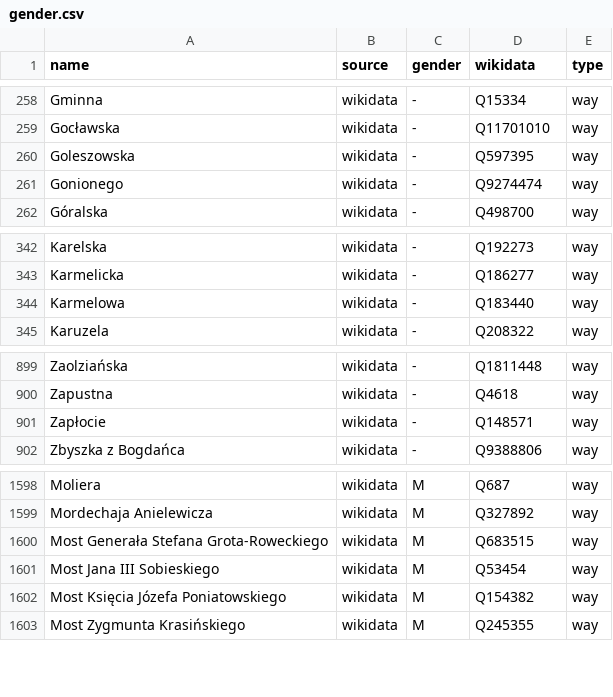
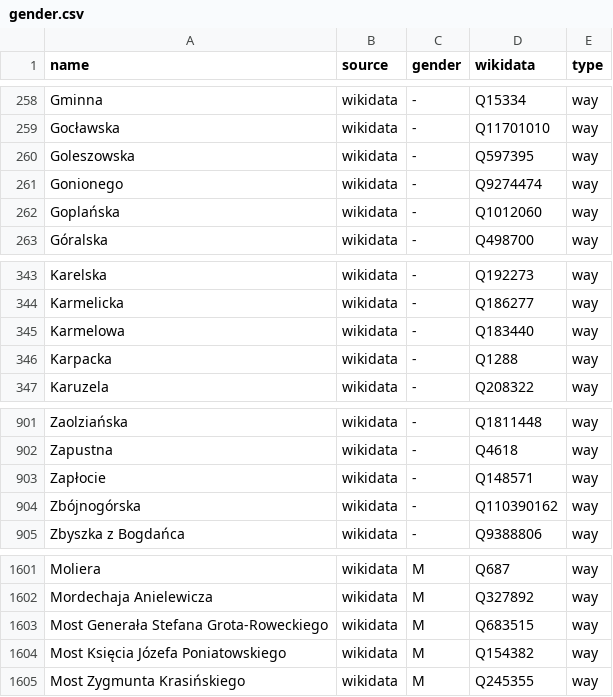
Before and after one commit to EqualStreetNames/equalstreetnames-warsaw, a CSV file: data/gender.csv, drawn as a sheet; only a part is shown, gaps mark what is left out.

```diff
--- a/data/gender.csv
+++ b/data/gender.csv
@@ -261,2 +261,3 @@ Goleszowska,wikidata,-,Q597395,way
 Gonionego,wikidata,-,Q9274474,way
+Goplańska,wikidata,-,Q1012060,way
 Góralska,wikidata,-,Q498700,way
@@ -344,2 +345,3 @@ Karmelicka,wikidata,-,Q186277,way
 Karmelowa,wikidata,-,Q183440,way
+Karpacka,wikidata,-,Q1288,way
 Karuzela,wikidata,-,Q208322,way
@@ -901,2 +903,3 @@ Zapustna,wikidata,-,Q4618,way
 Zapłocie,wikidata,-,Q148571,way
+Zbójnogórska,wikidata,-,Q110390162,way
 "Zbyszka z Bogdańca",wikidata,-,Q9388806,way
@@ -1600,3 +1603,2 @@ Moliera,wikidata,M,Q687,way
 "Most Generała Stefana Grota-Roweckiego",wikidata,M,Q683515,way
-"Most Jana III Sobieskiego",wikidata,M,Q53454,way
 "Most Księcia Józefa Poniatowskiego",wikidata,M,Q154382,way
```
Also changed, not shown: data/other.csv, 2 other files.
